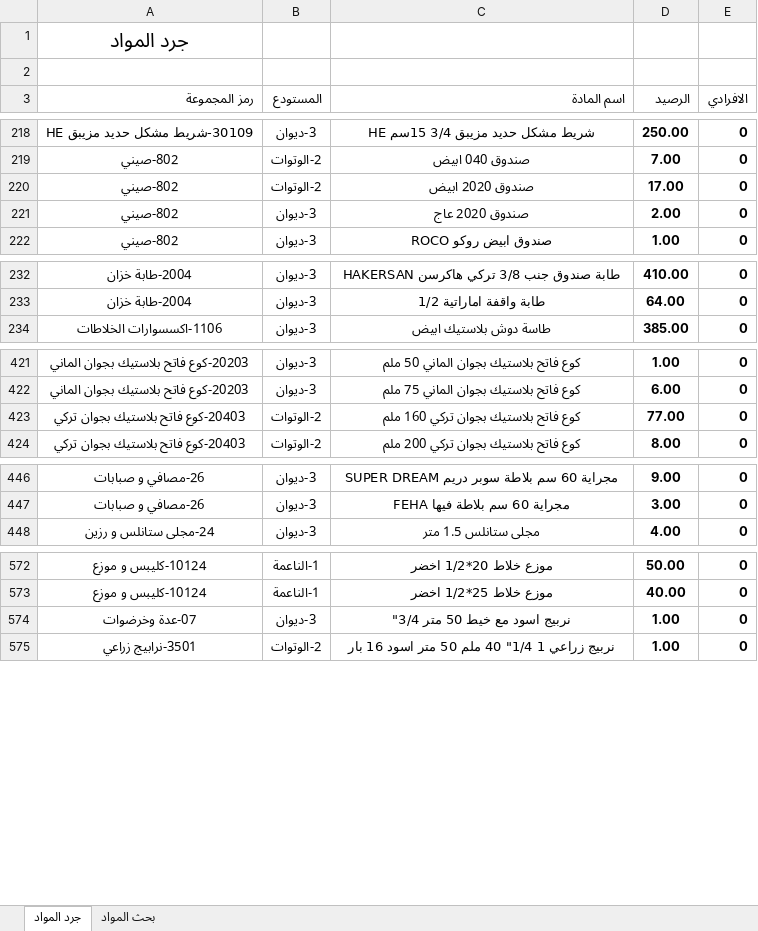
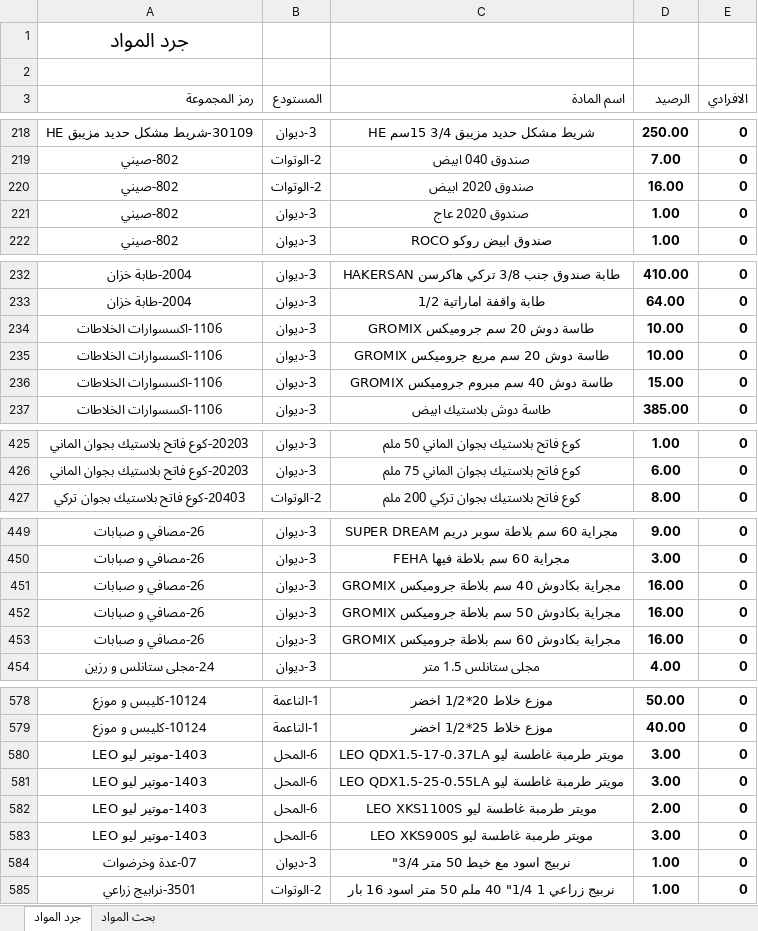
Before and after one commit to dabbousbasta/Dabbous-Al-Basta, an Excel workbook: جرد المواد.xlsx, sheet جرد المواد, drawn as a sheet; only a part is shown, gaps mark what is left out; values as stored, in another font and other column widths than the file's, no borders; removed rows and columns are numbered as before the commit, all else as after; the diff covers the shown part only; the diff names each change by its address in the sheet, - before the commit and + after, or states it on an @@ line.

Commit message:
Add files via upload

```diff
--- a/جرد المواد.xlsx (sheet جرد المواد)
+++ b/جرد المواد.xlsx (sheet جرد المواد)
-D220 (الرصيد): 17.00
+D220 (الرصيد): 16.00
-D221 (الرصيد): 2.00
+D221 (الرصيد): 1.00
+row 234: 1106-اكسسوارات الخلاطات | 3-ديوان | طاسة دوش 20 سم جروميكس GROMIX | 10.00 | 0
+row 235: 1106-اكسسوارات الخلاطات | 3-ديوان | طاسة دوش 20 سم مربع جروميكس GROMIX | 10.00 | 0
+row 236: 1106-اكسسوارات الخلاطات | 3-ديوان | طاسة دوش 40 سم مبروم جروميكس GROMIX | 15.00 | 0
-row 423: 20403-كوع فاتح بلاستيك بجوان تركي | 2-الوتوات | كوع فاتح بلاستيك بجوان تركي 160 ملم | 77.00 | 0
+row 451: 26-مصافي و صبابات | 3-ديوان | مجراية بكادوش 40 سم بلاطة جروميكس GROMIX | 16.00 | 0
+row 452: 26-مصافي و صبابات | 3-ديوان | مجراية بكادوش 50 سم بلاطة جروميكس GROMIX | 16.00 | 0
+row 453: 26-مصافي و صبابات | 3-ديوان | مجراية بكادوش 60 سم بلاطة جروميكس GROMIX | 16.00 | 0
+row 580: 1403-موتير ليو LEO | 6-المحل | مويتر طرمبة غاطسة ليو LEO QDX1.5-17-0.37LA | 3.00 | 0
+row 581: 1403-موتير ليو LEO | 6-المحل | مويتر طرمبة غاطسة ليو LEO QDX1.5-25-0.55LA | 3.00 | 0
+row 582: 1403-موتير ليو LEO | 6-المحل | مويتر طرمبة غاطسة ليو LEO XKS1100S | 2.00 | 0
+row 583: 1403-موتير ليو LEO | 6-المحل | مويتر طرمبة غاطسة ليو LEO XKS900S | 3.00 | 0
```
Also changed, not shown: 1 added row, 24 moved rows, 11 edited cells and cell formats elsewhere in this sheet.
